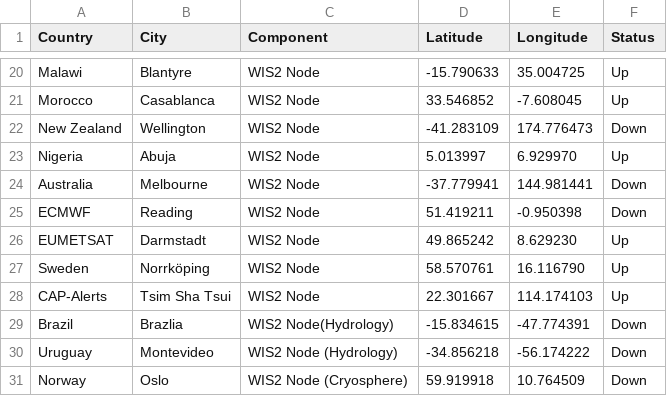
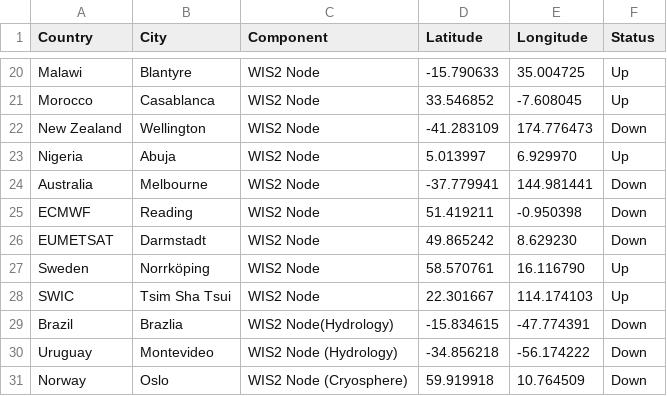
Before and after one commit to wmo-im/wis2pilot, a CSV file: participants.csv, drawn as a sheet; only a part is shown, gaps mark what is left out.

Commit message:
Update participants.csv
I put EUMETSAT "Down" so that we can see DWD GC (the "Eumetsat" Centre is currently operated by DWD...). And I change "CAP Alert" to SWIC

```diff
--- a/participants.csv
+++ b/participants.csv
@@ -25,5 +25,5 @@ Australia,Melbourne,WIS2 Node,-37.779941,144.981441,Down
 ECMWF,Reading,WIS2 Node,51.419211,-0.950398,Down
-EUMETSAT,Darmstadt,WIS2 Node,49.865242,8.629230,Up
+EUMETSAT,Darmstadt,WIS2 Node,49.865242,8.629230,Down
 Sweden,Norrköping,WIS2 Node,58.570761,16.116790,Up
-CAP-Alerts,Tsim Sha Tsui,WIS2 Node,22.301667,114.174103,Up
+SWIC,Tsim Sha Tsui,WIS2 Node,22.301667,114.174103,Up
 Brazil,Brazlia,WIS2 Node(Hydrology),-15.834615,-47.774391,Down
```
